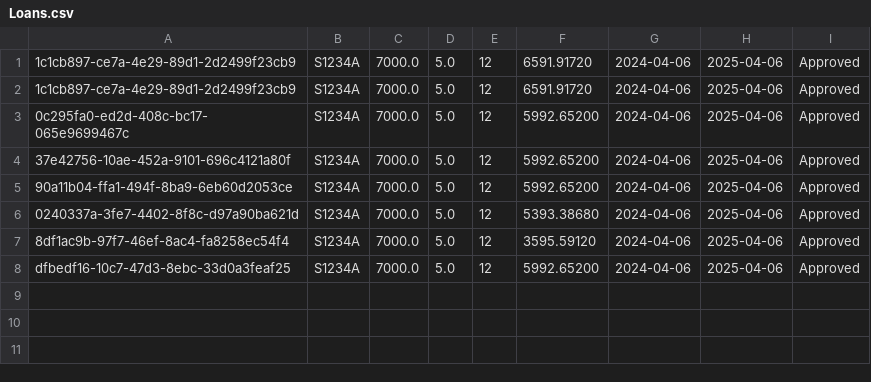
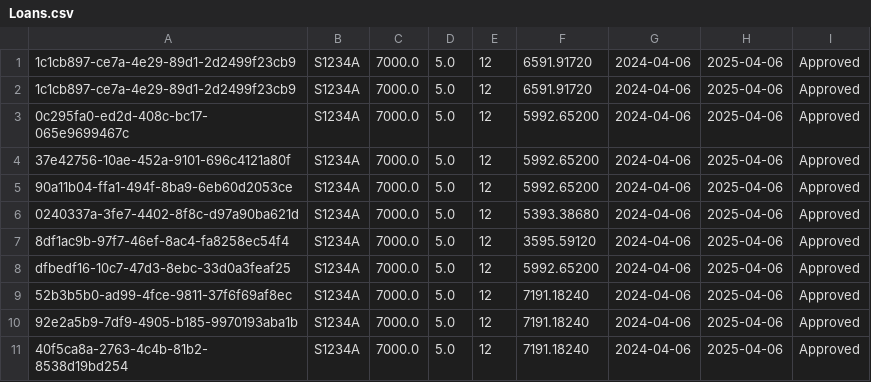
Before and after one commit to liptontea19/OOP_GRP21_Proj, a CSV file: data/Loans.csv, drawn as a sheet; the diff names each change by its address in the sheet, - before the commit and + after, or states it on an @@ line.

```diff
--- a/data/Loans.csv
+++ b/data/Loans.csv
+row 9: 52b3b5b0-ad99-4fce-9811-37f6f69af8ec | S1234A | 7000.0 | 5.0 | 12 | 7191.18240 | 2024-04-06 | 2025-04-06 | Approved
+row 10: 92e2a5b9-7df9-4905-b185-9970193aba1b | S1234A | 7000.0 | 5.0 | 12 | 7191.18240 | 2024-04-06 | 2025-04-06 | Approved
+row 11: 40f5ca8a-2763-4c4b-81b2-8538d19bd254 | S1234A | 7000.0 | 5.0 | 12 | 7191.18240 | 2024-04-06 | 2025-04-06 | Approved
```
Also changed, not shown: data/Account.csv, data/Customer.csv, 6 other files.
